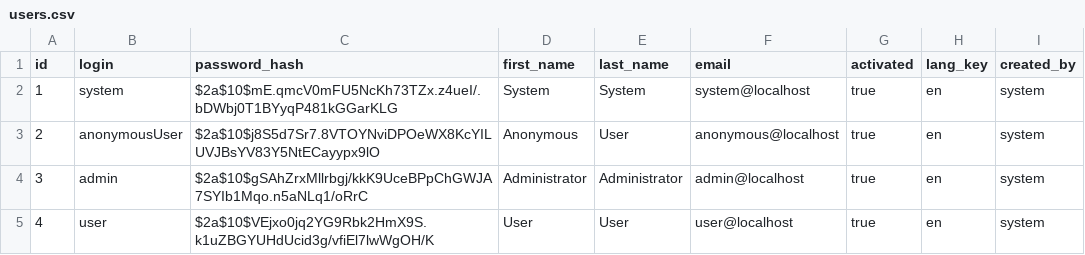
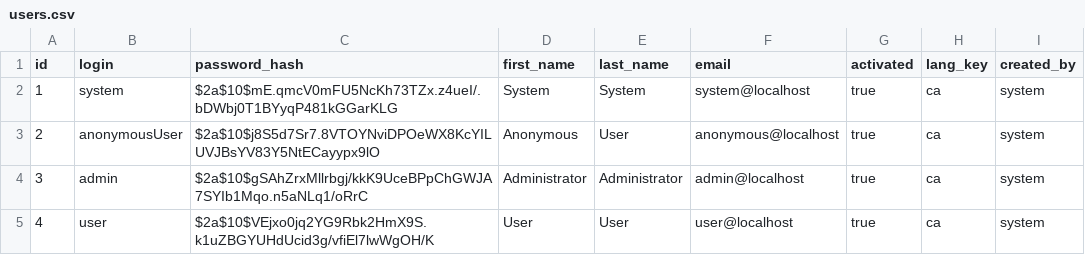
Before and after one commit to jordiartal/practica-7, a CSV file: src/main/resources/config/liquibase/users.csv, drawn as a sheet.

```diff
--- a/src/main/resources/config/liquibase/users.csv
+++ b/src/main/resources/config/liquibase/users.csv
@@ -1,5 +1,5 @@
 id;login;password_hash;first_name;last_name;email;activated;lang_key;created_by
-1;system;$2a$10$mE.qmcV0mFU5NcKh73TZx.z4ueI/.bDWbj0T1BYyqP481kGGarKLG;System;System;system@localhost;true;en;system
-2;anonymousUser;$2a$10$j8S5d7Sr7.8VTOYNviDPOeWX8KcYILUVJBsYV83Y5NtECayypx9lO;Anonymous;User;anonymous@localhost;true;en;system
-3;admin;$2a$10$gSAhZrxMllrbgj/kkK9UceBPpChGWJA7SYIb1Mqo.n5aNLq1/oRrC;Administrator;Administrator;admin@localhost;true;en;system
-4;user;$2a$10$VEjxo0jq2YG9Rbk2HmX9S.k1uZBGYUHdUcid3g/vfiEl7lwWgOH/K;User;User;user@localhost;true;en;system
+1;system;$2a$10$mE.qmcV0mFU5NcKh73TZx.z4ueI/.bDWbj0T1BYyqP481kGGarKLG;System;System;system@localhost;true;ca;system
+2;anonymousUser;$2a$10$j8S5d7Sr7.8VTOYNviDPOeWX8KcYILUVJBsYV83Y5NtECayypx9lO;Anonymous;User;anonymous@localhost;true;ca;system
+3;admin;$2a$10$gSAhZrxMllrbgj/kkK9UceBPpChGWJA7SYIb1Mqo.n5aNLq1/oRrC;Administrator;Administrator;admin@localhost;true;ca;system
+4;user;$2a$10$VEjxo0jq2YG9Rbk2HmX9S.k1uZBGYUHdUcid3g/vfiEl7lwWgOH/K;User;User;user@localhost;true;ca;system
```
Also changed, not shown: 19 other files.
